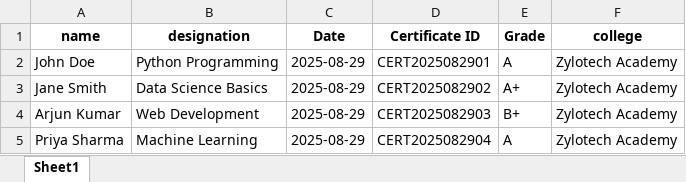
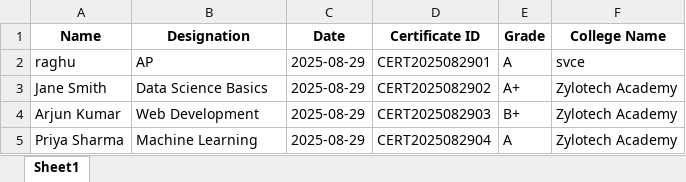
Before and after one commit to eraghu21/SVCE_Certificate-App, an Excel workbook: registrations.xlsx, sheet Sheet1, drawn as a sheet; values as stored, in another font and other column widths than the file's, no borders; charts and pictures not drawn; the diff names each change by its address in the sheet, - before the commit and + after, or states it on an @@ line.

Commit message:
Add files via upload

```diff
--- a/registrations.xlsx (sheet Sheet1)
+++ b/registrations.xlsx (sheet Sheet1)
-A1: name
+A1: Name
-B1: designation
+B1: Designation
-F1: college
+F1: College Name
-A2 (Name): John Doe
+A2 (Name): raghu
-B2 (Designation): Python Programming
+B2 (Designation): AP
-F2 (College Name): Zylotech Academy
+F2 (College Name): svce
```
Also changed, not shown: charts or pictures.
